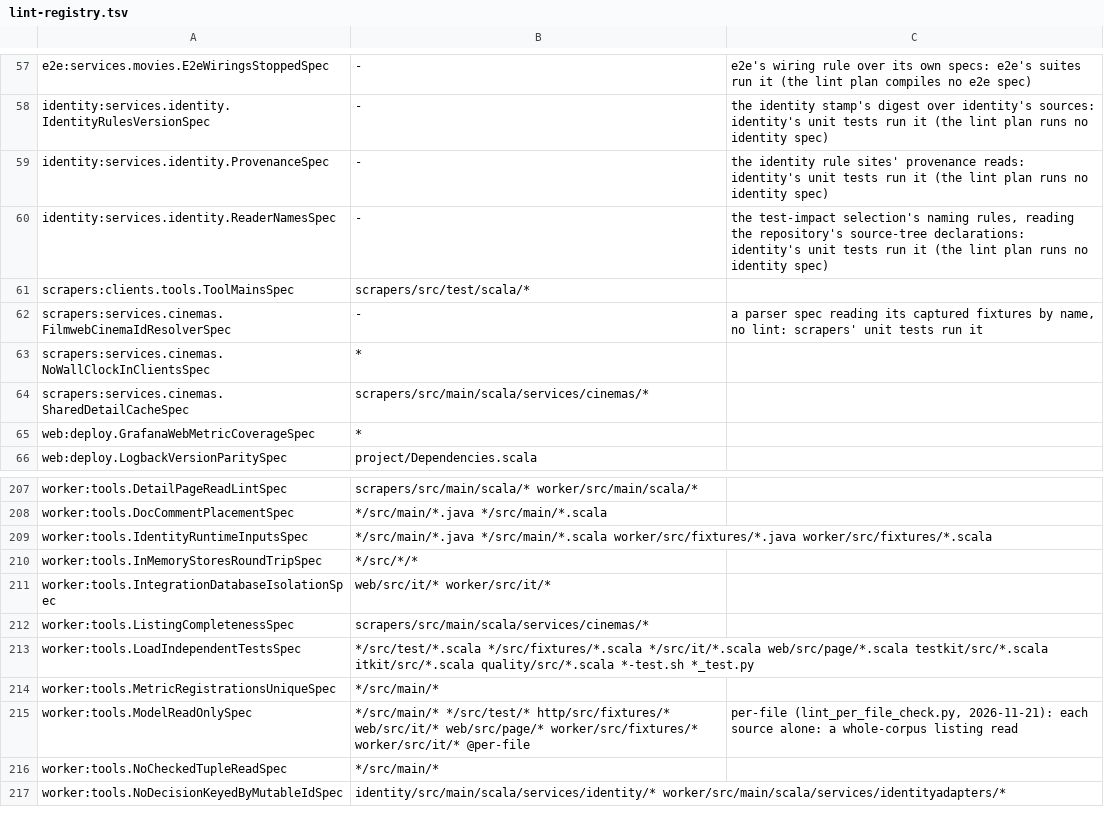
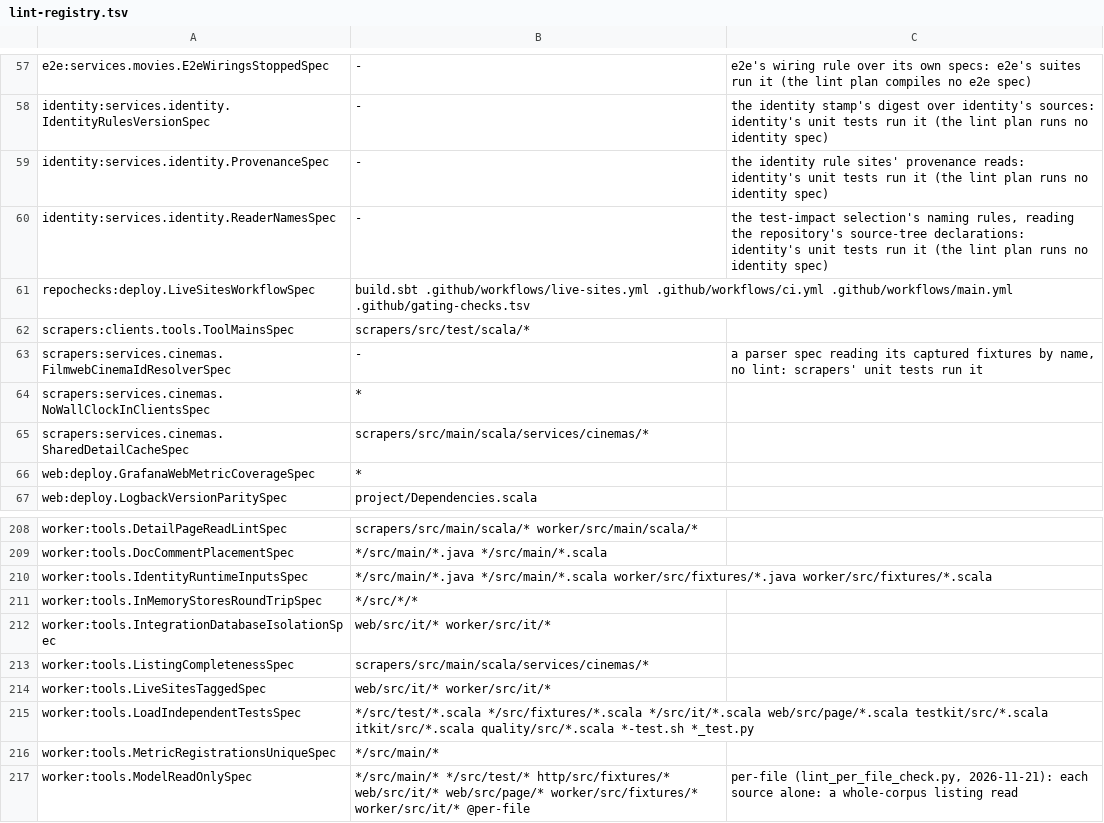
Before and after one commit to pawelkrupinski/movies, a TSV file: scripts/hooks/lint-registry.tsv, drawn as a sheet; only a part is shown, gaps mark what is left out; the shorter side is filled out with more unchanged rows; the diff names each change by its address in the sheet, - before the commit and + after, or states it on an @@ line.

```diff
--- a/scripts/hooks/lint-registry.tsv
+++ b/scripts/hooks/lint-registry.tsv
+row 61: repochecks:deploy.LiveSitesWorkflowSpec | build.sbt .github/workflows/live-sites.yml .github/workflows/ci.yml .github/workflows/main.yml .github/gating-checks.tsv
+row 214: worker:tools.LiveSitesTaggedSpec | web/src/it/* worker/src/it/*
```
